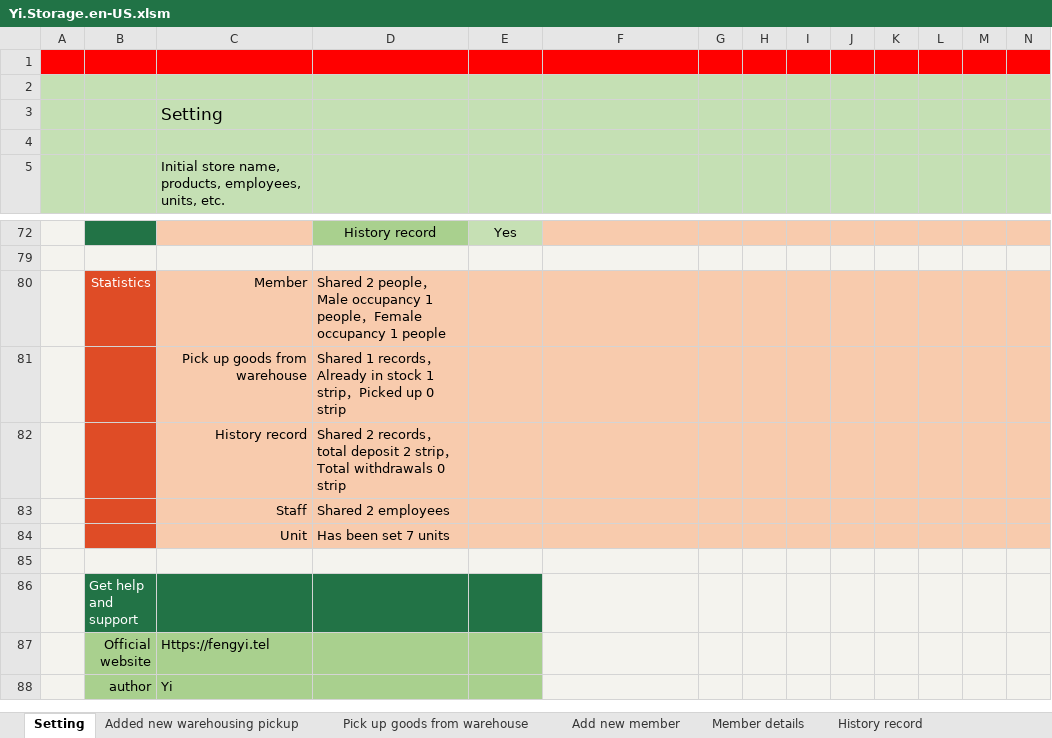
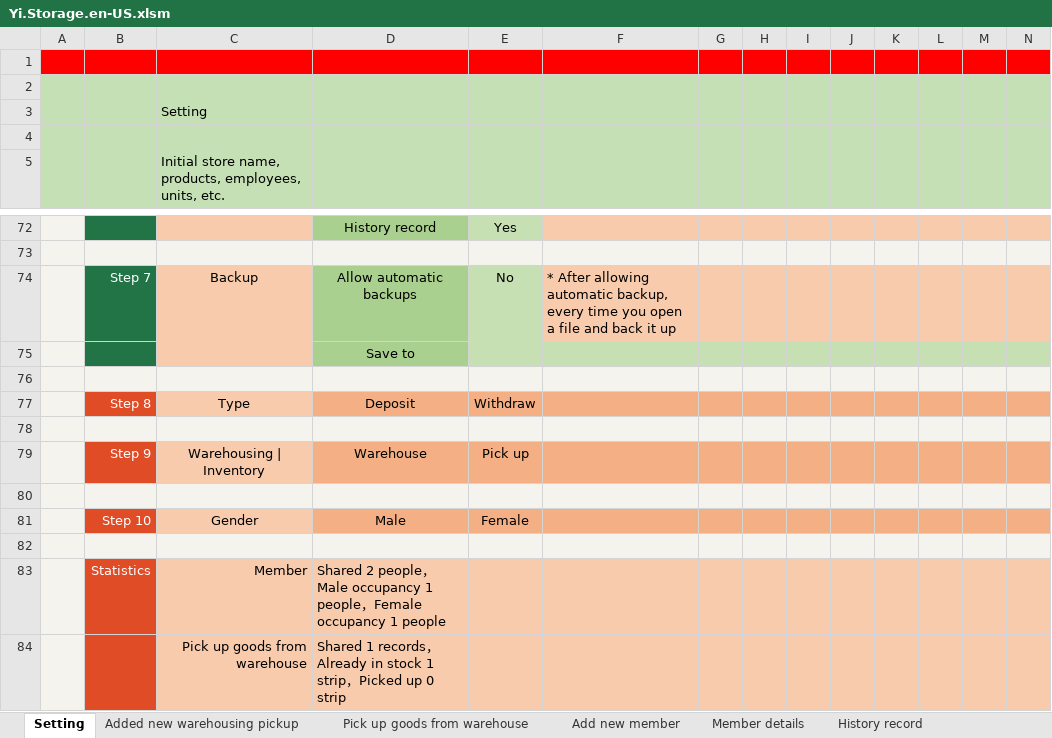
Before and after one commit to ilikeyi/Office, an Excel workbook: Download/Storage/Yi.Storage.en-US.xlsm, sheet Setting, drawn as a sheet; only a part is shown, gaps mark what is left out; the shorter side is filled out with more unchanged rows; values as stored, in another font and other column widths than the file's, no borders; charts and pictures and conditional formats and table styles not drawn; rows hold the shown columns only; ↵ is a line break in a cell; the diff names each change by its address in the sheet, - before the commit and + after, or states it on an @@ line.

```diff
--- a/Download/Storage/Yi.Storage.en-US.xlsm (sheet Setting)
+++ b/Download/Storage/Yi.Storage.en-US.xlsm (sheet Setting)
@@ C3 text size: smaller @@
+row 74:  | Step 7 | Backup | Allow automatic ↵ backups | No | * After allowing automatic backup, every time you open a file and back it up
+row 75:  |  |  | Save to
+row 76: (empty)
+row 77:  | Step 8 | Type | Deposit | Withdraw
+row 78: (empty)
+row 79:  | Step 9 | Warehousing | Inventory | Warehouse | Pick up
+row 80: (empty)
+row 81:  | Step 10 | Gender | Male | Female
+row 82: (empty)
```
Also changed, not shown: Download/Storage/Yi.Storage.zh-CN.xlsm, Download/Storage/Yi.Storage.zh-TW.xlsm.
